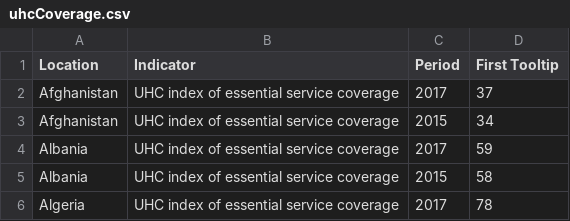
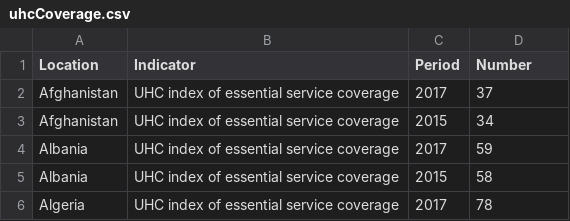
Before and after one commit to YCTey9858/FIT3179_Week9, a CSV file: data/uhcCoverage.csv, drawn as a sheet; only a part is shown.

Commit message:
Update uhcCoverage.csv

```diff
--- a/data/uhcCoverage.csv
+++ b/data/uhcCoverage.csv
@@ -1,2 +1,2 @@
-Location,Indicator,Period,First Tooltip
+Location,Indicator,Period,Number
 Afghanistan,UHC index of essential service coverage,2017,37
```
